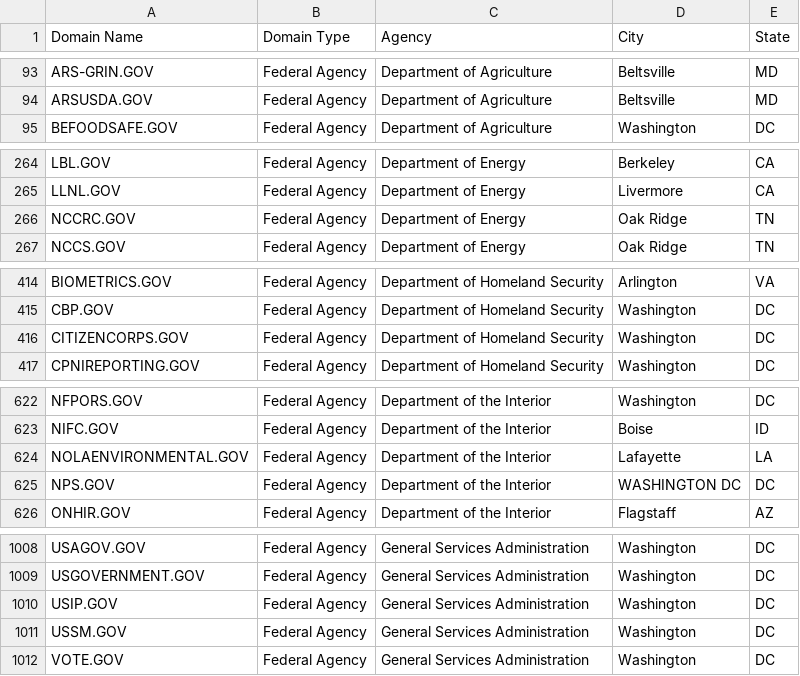
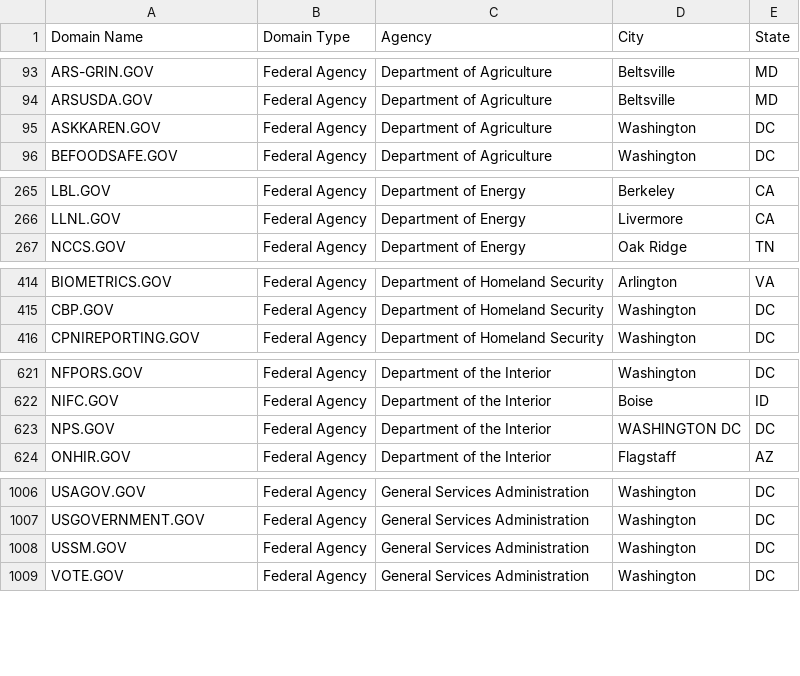
Before and after one commit to GSA/data, a CSV file: dotgov-domains/current-federal.csv, drawn as a sheet; only a part is shown, gaps mark what is left out; removed rows and columns are numbered as before the commit, all else as after; the diff covers the shown part only; the diff names each change by its address in the sheet, - before the commit and + after, or states it on an @@ line.

```diff
--- a/dotgov-domains/current-federal.csv
+++ b/dotgov-domains/current-federal.csv
+row 95: ASKKAREN.GOV | Federal Agency | Department of Agriculture | Washington | DC
-row 266: NCCRC.GOV | Federal Agency | Department of Energy | Oak Ridge | TN
-row 416: CITIZENCORPS.GOV | Federal Agency | Department of Homeland Security | Washington | DC
-row 624: NOLAENVIRONMENTAL.GOV | Federal Agency | Department of the Interior | Lafayette | LA
-row 1010: USIP.GOV | Federal Agency | General Services Administration | Washington | DC
```
Also changed, not shown: 1 added row elsewhere in this file, dotgov-domains/current-full.csv.
